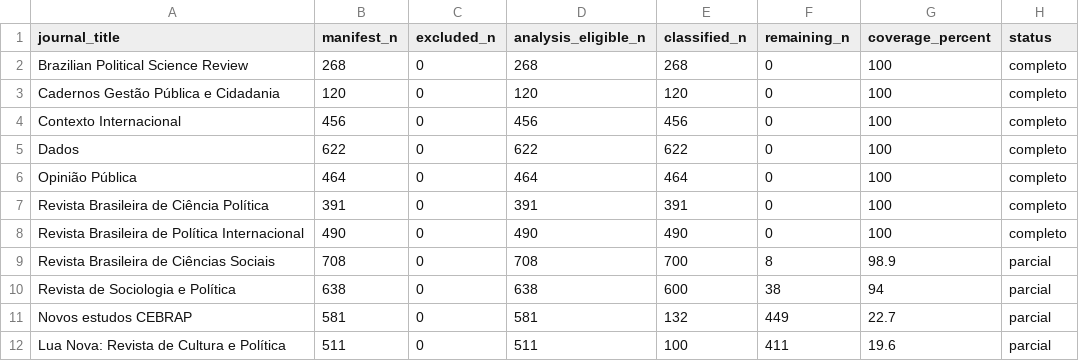
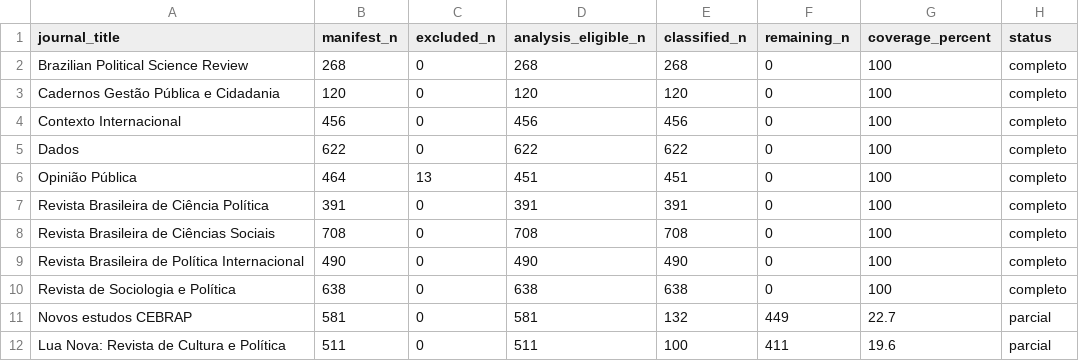
Before and after one commit to mgaldino/metodos-cp-brasil, a CSV file: quality_reports/credibility_classification_coverage_by_journal.csv, drawn as a sheet.

```diff
--- a/quality_reports/credibility_classification_coverage_by_journal.csv
+++ b/quality_reports/credibility_classification_coverage_by_journal.csv
@@ -5,7 +5,7 @@ Contexto Internacional,456,0,456,456,0,100,completo
 Dados,622,0,622,622,0,100,completo
-Opinião Pública,464,0,464,464,0,100,completo
+Opinião Pública,464,13,451,451,0,100,completo
 Revista Brasileira de Ciência Política,391,0,391,391,0,100,completo
+Revista Brasileira de Ciências Sociais,708,0,708,708,0,100,completo
 Revista Brasileira de Política Internacional,490,0,490,490,0,100,completo
-Revista Brasileira de Ciências Sociais,708,0,708,700,8,98.9,parcial
-Revista de Sociologia e Política,638,0,638,600,38,94,parcial
+Revista de Sociologia e Política,638,0,638,638,0,100,completo
 Novos estudos CEBRAP,581,0,581,132,449,22.7,parcial
```
Also changed, not shown: 1 other file.
